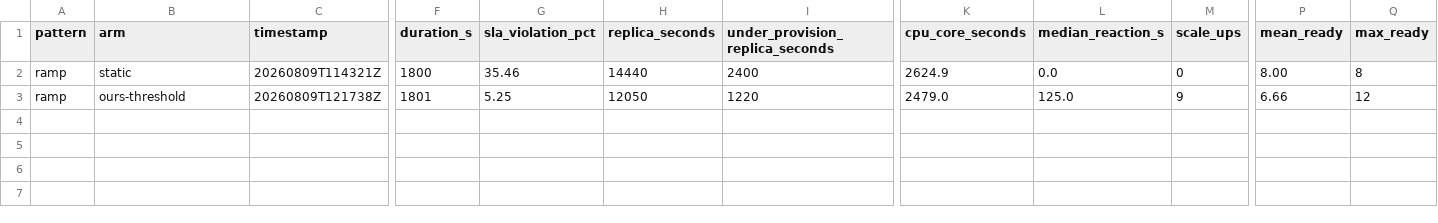
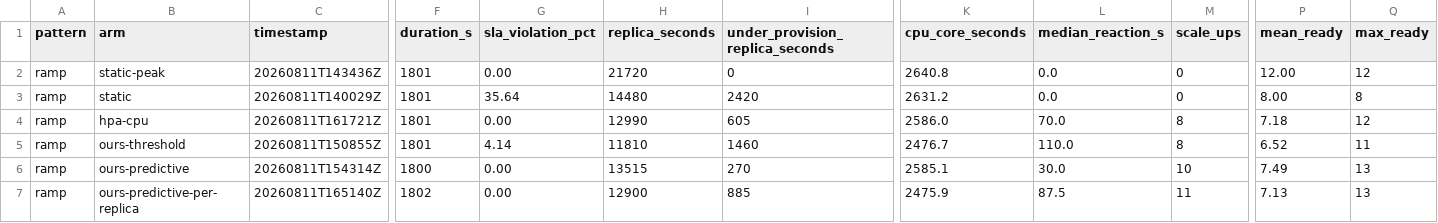
Before and after one commit to raeinsoltani/setpoint, a CSV file: experiments/results/metrics.csv, drawn as a sheet; only a part is shown, gaps mark what is left out; addresses are those after the commit; rows hold the shown columns only; the diff covers the shown part only; the diff names each change by its address in the sheet, - before the commit and + after, or states it on an @@ line.

Commit message:
Six-for-six on ramp, and the headline metric does not discriminate
First complete arm set at TIME_SCALE=1. Every window came in at 1800-1802s
against an expected 1800, so the lost-wall-clock gate has now been read
against a clean input as well as the broken one that motivated it.

Four of six arms score 0.0% SLA violations. The ramp adds about one
replica of demand every two minutes, which a 15s reconcile and a 30s pod
start-up can track reactively, so the column saturates. Recording that
plainly matters more than the individual numbers: reporting only SLA
would claim the arms are indistinguishable when under-provisioning
replica-seconds and reaction time separate them cleanly.

static-peak does the job it was added for. Same 0.0% SLA as
ours-predictive for 61% more capacity, which is the cost comparison the
chapter lacked while a mean-provisioned static was the only baseline.

hpa-cpu comes out cheaper than ours-predictive at equal SLA. That goes in
the chapter as it stands, per the commitment in 9.2. On this workload the
predictive claim is 30s median reaction against 70s and under-provisioning
of 270 replica-seconds against 605, not an SLA win.

The per-replica variant scored 0.0% and looks better than the correct
policy on cost. Its only tell is 5 direction reversals against 0 for
every other arm: a monotonic workload keeps almost every correction
pointing the same way, so the feedback loop has nowhere to oscillate.
diurnal and bursty have to carry that argument.

```diff
--- a/experiments/results/metrics.csv
+++ b/experiments/results/metrics.csv
+row 2: ramp | static-peak | 20260811T143436Z | 1801 | 0.00 | 21720 | 0 | 2640.8 | 0.0 | 0 | 12.00 | 12
-C3 (timestamp): 20260809T114321Z
+C3 (timestamp): 20260811T140029Z
-F3 (duration_s): 1800
+F3 (duration_s): 1801
-G3 (sla_violation_pct): 35.46
+G3 (sla_violation_pct): 35.64
-H3 (replica_seconds): 14440
+H3 (replica_seconds): 14480
-I3 (under_provision_replica_seconds): 2400
+I3 (under_provision_replica_seconds): 2420
-K3 (cpu_core_seconds): 2624.9
+K3 (cpu_core_seconds): 2631.2
+row 4: ramp | hpa-cpu | 20260811T161721Z | 1801 | 0.00 | 12990 | 605 | 2586.0 | 70.0 | 8 | 7.18 | 12
-C5 (timestamp): 20260809T121738Z
+C5 (timestamp): 20260811T150855Z
-G5 (sla_violation_pct): 5.25
+G5 (sla_violation_pct): 4.14
-H5 (replica_seconds): 12050
+H5 (replica_seconds): 11810
-I5 (under_provision_replica_seconds): 1220
+I5 (under_provision_replica_seconds): 1460
-K5 (cpu_core_seconds): 2479.0
+K5 (cpu_core_seconds): 2476.7
-L5 (median_reaction_s): 125.0
+L5 (median_reaction_s): 110.0
-M5 (scale_ups): 9
+M5 (scale_ups): 8
-P5 (mean_ready): 6.66
+P5 (mean_ready): 6.52
-Q5 (max_ready): 12
+Q5 (max_ready): 11
+row 6: ramp | ours-predictive | 20260811T154314Z | 1800 | 0.00 | 13515 | 270 | 2585.1 | 30.0 | 10 | 7.49 | 13
+row 7: ramp | ours-predictive-per-replica | 20260811T165140Z | 1802 | 0.00 | 12900 | 885 | 2475.9 | 87.5 | 11 | 7.13 | 13
```
Also changed, not shown: 3 edited cells elsewhere in this file, 4 other files.
